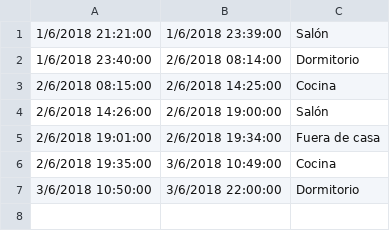
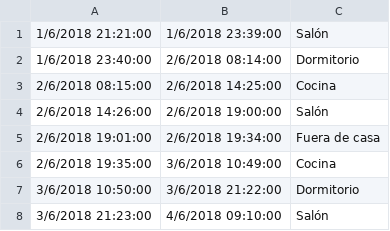
Before and after one commit to giant-uji/SliwQuery, a CSV file: data/emilio.csv, drawn as a sheet.

```diff
--- a/data/emilio.csv
+++ b/data/emilio.csv
@@ -6,2 +6,3 @@
 2/6/2018 19:35:00,3/6/2018 10:49:00,Cocina
-3/6/2018 10:50:00,3/6/2018 22:00:00,Dormitorio
+3/6/2018 10:50:00,3/6/2018 21:22:00,Dormitorio
+3/6/2018 21:23:00,4/6/2018 09:10:00,Salón
```
Also changed, not shown: 2 other files.
